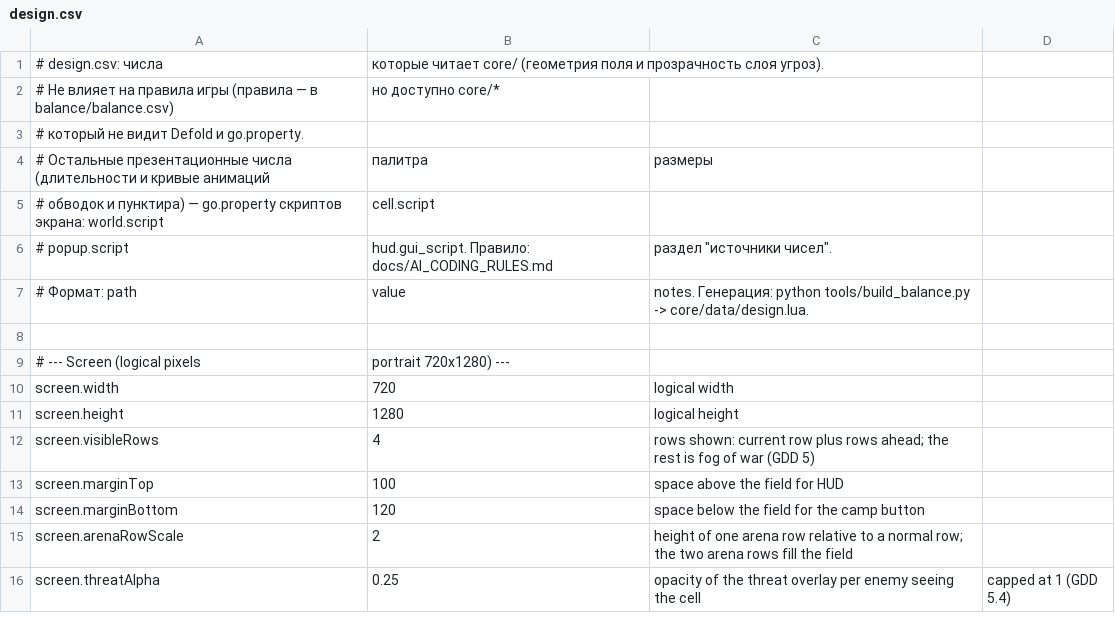
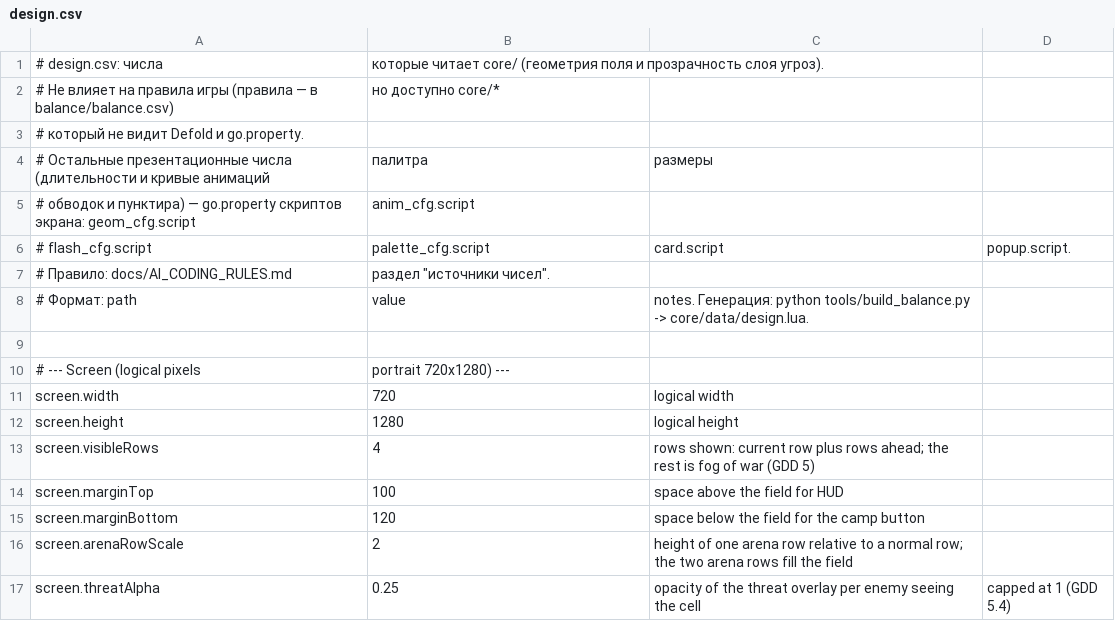
Before and after one commit to mistourr-app/DCA, a CSV file: design/design.csv, drawn as a sheet.

Commit message:
Этап 3a: переименовать cell -> card и вынести scripts/view/fx.lua

```diff
--- a/design/design.csv
+++ b/design/design.csv
@@ -4,4 +4,5 @@
 # Остальные презентационные числа (длительности и кривые анимаций, палитра, размеры
-# обводок и пунктира) — go.property скриптов экрана: world.script, cell.script,
-# popup.script, hud.gui_script. Правило: docs/AI_CODING_RULES.md, раздел "источники чисел".
+# обводок и пунктира) — go.property скриптов экрана: geom_cfg.script, anim_cfg.script,
+# flash_cfg.script, palette_cfg.script, card.script, popup.script.
+# Правило: docs/AI_CODING_RULES.md, раздел "источники чисел".
 # Формат: path,value,notes. Генерация: python tools/build_balance.py -> core/data/design.lua.
```
Also changed, not shown: 13 other files.
